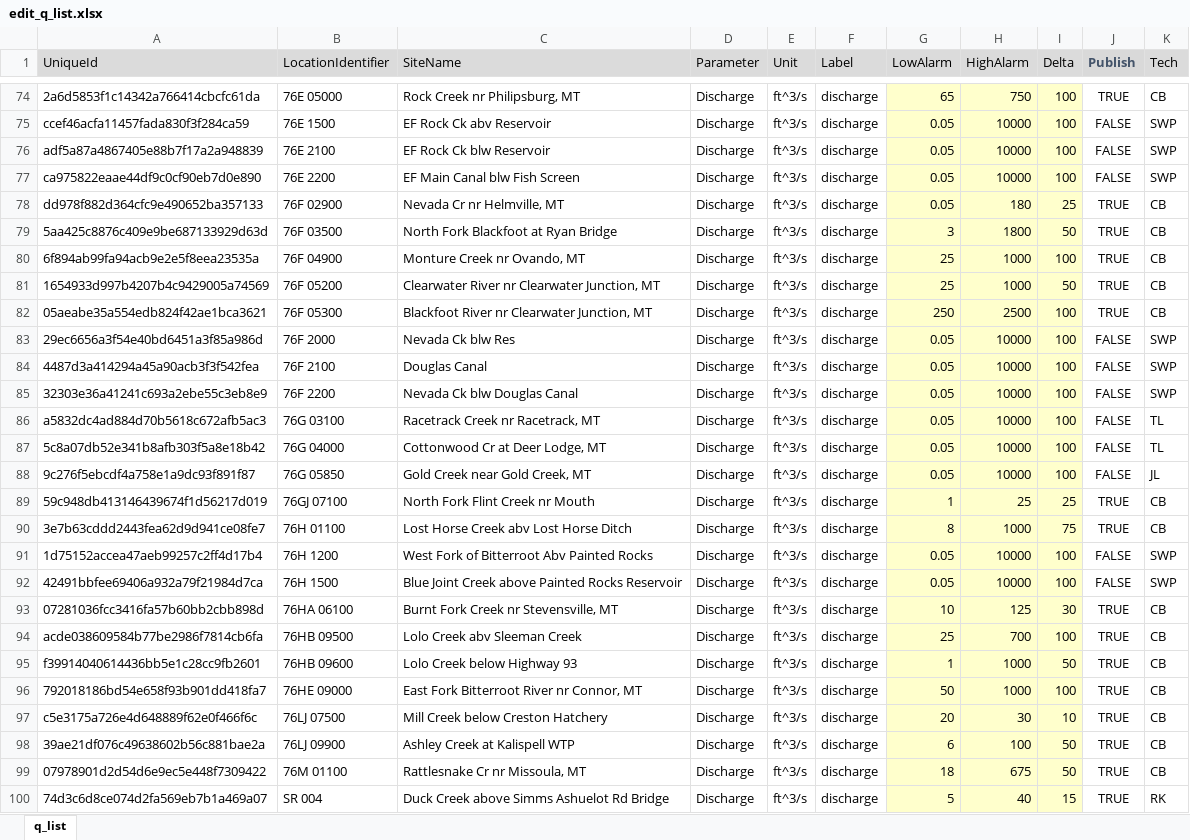
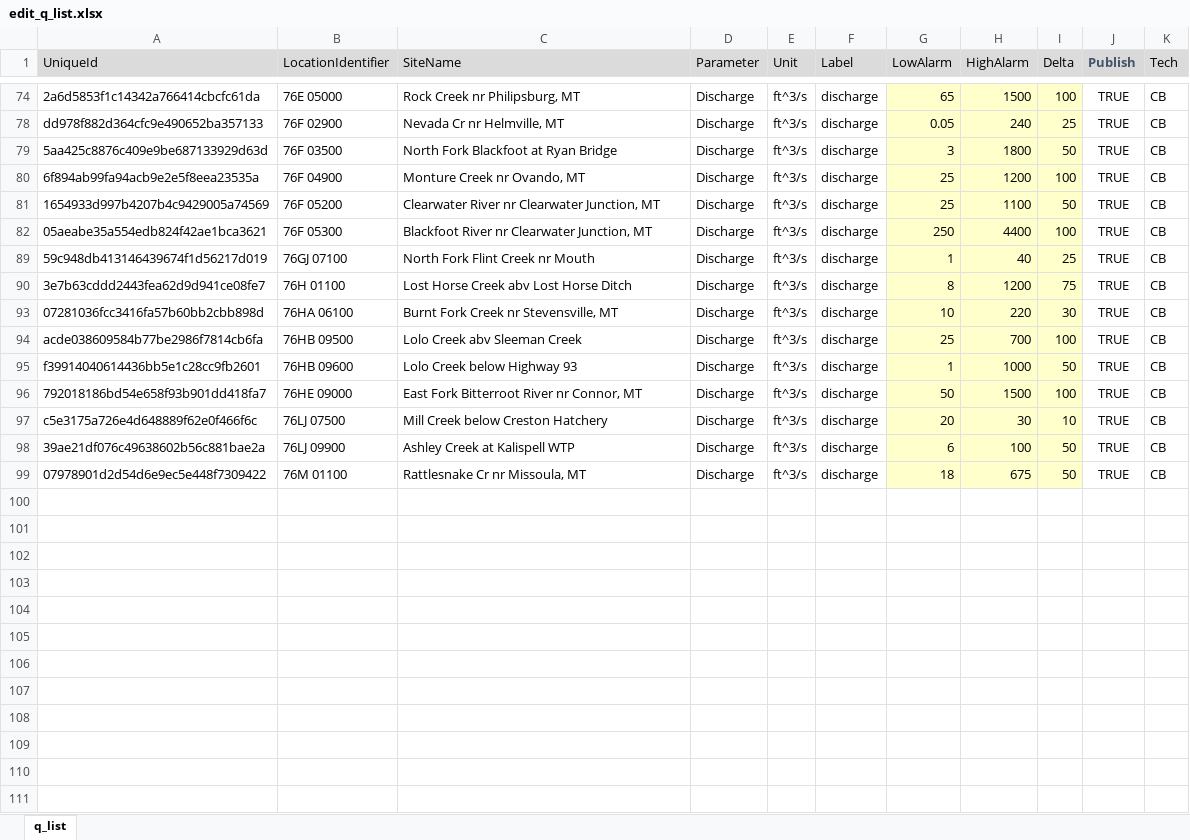
Before and after one commit to MTDNRC-WRD/Aquarius_Alarms, an Excel workbook: Q_Alarm/edit_q_list.xlsx, sheet q_list, drawn as a sheet; only a part is shown, gaps mark what is left out; values as stored, in another font and other column widths than the file's, no borders; conditional formats not drawn; the diff covers the shown part only; the diff names each change by its address in the sheet, - before the commit and + after, or states it on an @@ line.

```diff
--- a/Q_Alarm/edit_q_list.xlsx (sheet q_list)
+++ b/Q_Alarm/edit_q_list.xlsx (sheet q_list)
-H74 (HighAlarm): 750
+H74 (HighAlarm): 1500
@@ row 75 hidden: ccef46acfa11457fada830f3f284ca59 | 76E 1500 | EF Rock Ck abv Reservoir | Discharge | ft^3/s | discharge | 0.05 | 10000 | 100 | FALSE | SWP @@
@@ row 76 hidden: adf5a87a4867405e88b7f17a2a948839 | 76E 2100 | EF Rock Ck blw Reservoir | Discharge | ft^3/s | discharge | 0.05 | 10000 | 100 | FALSE | SWP @@
@@ row 77 hidden: ca975822eaae44df9c0cf90eb7d0e890 | 76E 2200 | EF Main Canal blw Fish Screen | Discharge | ft^3/s | discharge | 0.05 | 10000 | 100 | FALSE | SWP @@
-H78 (HighAlarm): 180
+H78 (HighAlarm): 240
-H80 (HighAlarm): 1000
+H80 (HighAlarm): 1200
-H81 (HighAlarm): 1000
+H81 (HighAlarm): 1100
-H82 (HighAlarm): 2500
+H82 (HighAlarm): 4400
@@ row 83 hidden: 29ec6656a3f54e40bd6451a3f85a986d | 76F 2000 | Nevada Ck blw Res | Discharge | ft^3/s | discharge | 0.05 | 10000 | 100 | FALSE | SWP @@
@@ row 84 hidden: 4487d3a414294a45a90acb3f3f542fea | 76F 2100 | Douglas Canal | Discharge | ft^3/s | discharge | 0.05 | 10000 | 100 | FALSE | SWP @@
@@ row 85 hidden: 32303e36a41241c693a2ebe55c3eb8e9 | 76F 2200 | Nevada Ck blw Douglas Canal | Discharge | ft^3/s | discharge | 0.05 | 10000 | 100 | FALSE | SWP @@
@@ row 86 hidden: a5832dc4ad884d70b5618c672afb5ac3 | 76G 03100 | Racetrack Creek nr Racetrack, MT | Discharge | ft^3/s | discharge | 0.05 | 10000 | 100 | FALSE | TL @@
@@ row 87 hidden: 5c8a07db52e341b8afb303f5a8e18b42 | 76G 04000 | Cottonwood Cr at Deer Lodge, MT | Discharge | ft^3/s | discharge | 0.05 | 10000 | 100 | FALSE | TL @@
@@ row 88 hidden: 9c276f5ebcdf4a758e1a9dc93f891f87 | 76G 05850 | Gold Creek near Gold Creek, MT | Discharge | ft^3/s | discharge | 0.05 | 10000 | 100 | FALSE | JL @@
-H89 (HighAlarm): 25
+H89 (HighAlarm): 40
-H90 (HighAlarm): 1000
+H90 (HighAlarm): 1200
@@ row 91 hidden: 1d75152accea47aeb99257c2ff4d17b4 | 76H 1200 | West Fork of Bitterroot Abv Painted Rocks | Discharge | ft^3/s | discharge | 0.05 | 10000 | 100 | FALSE | SWP @@
@@ row 92 hidden: 42491bbfee69406a932a79f21984d7ca | 76H 1500 | Blue Joint Creek above Painted Rocks Reservoir | Discharge | ft^3/s | discharge | 0.05 | 10000 | 100 | FALSE | SWP @@
-H93 (HighAlarm): 125
+H93 (HighAlarm): 220
-H96 (HighAlarm): 1000
+H96 (HighAlarm): 1500
@@ row 100 hidden: 74d3c6d8ce074d2fa569eb7b1a469a07 | SR 004 | Duck Creek above Simms Ashuelot Rd Bridge | Discharge | ft^3/s | discharge | 5 | 40 | 15 | TRUE | RK @@
```
Also changed, not shown: 2 removed rows, 65 hidden or unhidden rows and 1 edited cell elsewhere in this sheet, hidden cells, WSB/edit_sensor_list.xlsx, 27 other files.
